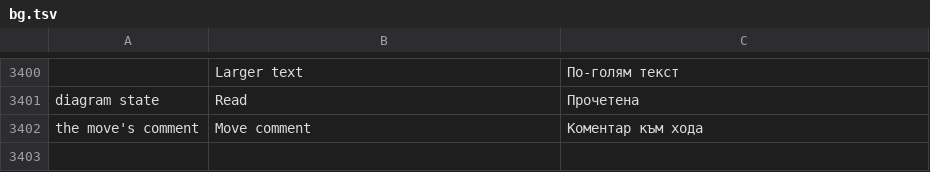
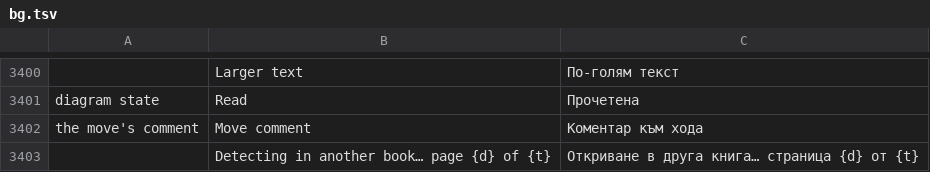
Before and after one commit to DarcioAlberico/pdfcraft-xadrez, a TSV file: crates/ui-egui/src/i18n/bg.tsv, drawn as a sheet; only a part is shown, gaps mark what is left out; the diff names each change by its address in the sheet, - before the commit and + after, or states it on an @@ line.

```diff
--- a/crates/ui-egui/src/i18n/bg.tsv
+++ b/crates/ui-egui/src/i18n/bg.tsv
+row 3403:  | Detecting in another book… page {d} of {t} | Откриване в друга книга… страница {d} от {t}
```
Also changed, not shown: crates/ui-egui/src/i18n/ar.tsv, crates/ui-egui/src/i18n/kk.tsv, 43 other files.
